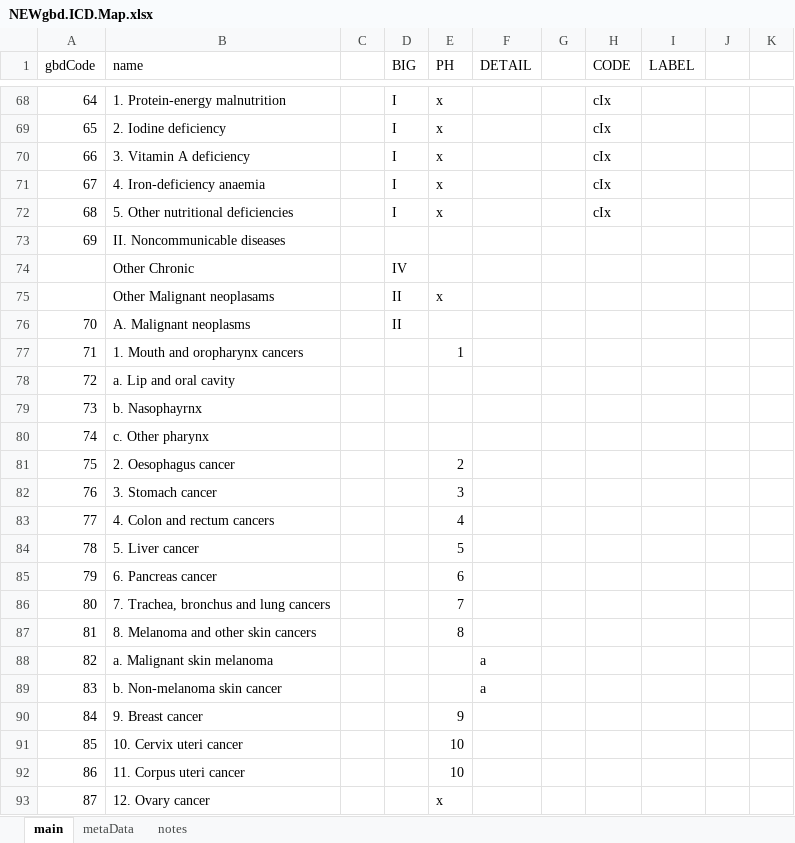
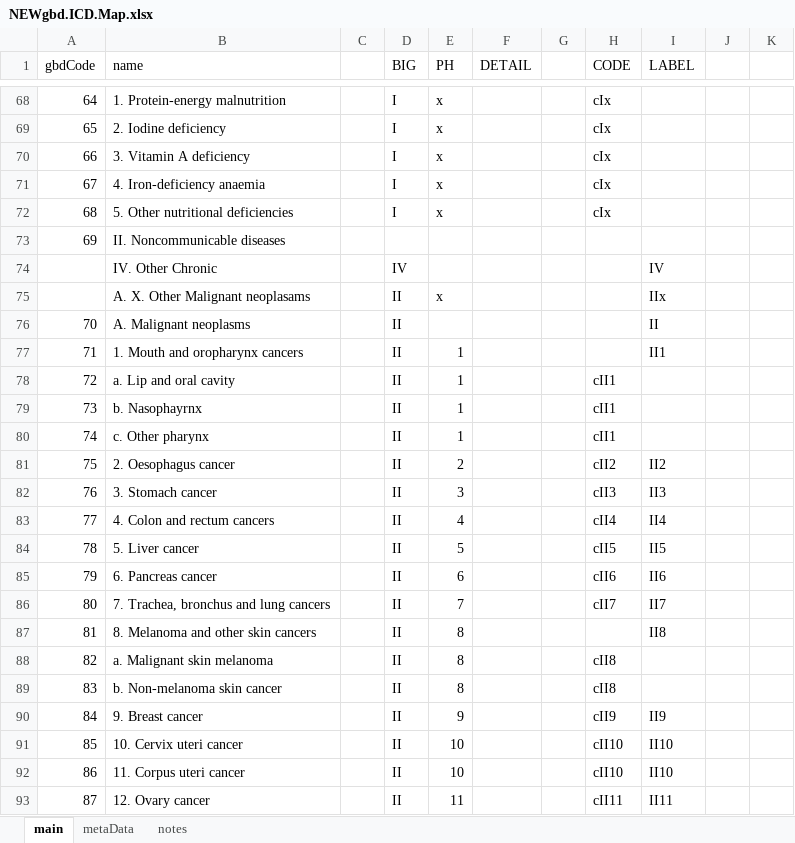
Before and after one commit to mcSamuelDataSci/CACommunityBurden, an Excel workbook: myCBD/myInfo/NEWgbd.ICD.Map.xlsx, sheet main, drawn as a sheet; only a part is shown, gaps mark what is left out; values as stored, in another font and other column widths than the file's, no cell formats; the diff covers the shown part only; the diff names each change by its address in the sheet, - before the commit and + after, or states it on an @@ line.

Commit message:
ICD10 mapping work

```diff
--- a/myCBD/myInfo/NEWgbd.ICD.Map.xlsx (sheet main)
+++ b/myCBD/myInfo/NEWgbd.ICD.Map.xlsx (sheet main)
-B74 (name): Other Chronic
+B74 (name): IV. Other Chronic
-I74 (LABEL): (empty)
+I74 (LABEL): IV
-B75 (name): Other Malignant neoplasams
+B75 (name): A. X. Other Malignant neoplasams
-I75 (LABEL): (empty)
+I75 (LABEL): IIx
-I76 (LABEL): (empty)
+I76 (LABEL): II
-D77:D93 (BIG): (empty)
+D77:D93 (BIG): II
-I77 (LABEL): (empty)
+I77 (LABEL): II1
-E78:E80 (PH): (empty)
+E78:E80 (PH): 1
-H78:H80 (CODE): (empty)
+H78:H80 (CODE): cII1
-H81 (CODE): (empty)
+H81 (CODE): cII2
-I81 (LABEL): (empty)
+I81 (LABEL): II2
-H82 (CODE): (empty)
+H82 (CODE): cII3
-I82 (LABEL): (empty)
+I82 (LABEL): II3
-H83 (CODE): (empty)
+H83 (CODE): cII4
-I83 (LABEL): (empty)
+I83 (LABEL): II4
-H84 (CODE): (empty)
+H84 (CODE): cII5
-I84 (LABEL): (empty)
+I84 (LABEL): II5
-H85 (CODE): (empty)
+H85 (CODE): cII6
-I85 (LABEL): (empty)
+I85 (LABEL): II6
-H86 (CODE): (empty)
+H86 (CODE): cII7
-I86 (LABEL): (empty)
+I86 (LABEL): II7
-I87 (LABEL): (empty)
+I87 (LABEL): II8
-E88:E89 (PH): (empty)
+E88:E89 (PH): 8
-F88:F89 (DETAIL): a
+F88:F89 (DETAIL): (empty)
-H88:H89 (CODE): (empty)
+H88:H89 (CODE): cII8
-H90 (CODE): (empty)
+H90 (CODE): cII9
-I90 (LABEL): (empty)
+I90 (LABEL): II9
-H91:H92 (CODE): (empty)
+H91:H92 (CODE): cII10
-I91:I92 (LABEL): (empty)
+I91:I92 (LABEL): II10
-E93 (PH): x
+E93 (PH): 11
-H93 (CODE): (empty)
+H93 (CODE): cII11
-I93 (LABEL): (empty)
+I93 (LABEL): II11
```
Also changed, not shown: 3 added rows and 391 edited cells elsewhere in this sheet, cell formats, formulas that keep their value.
